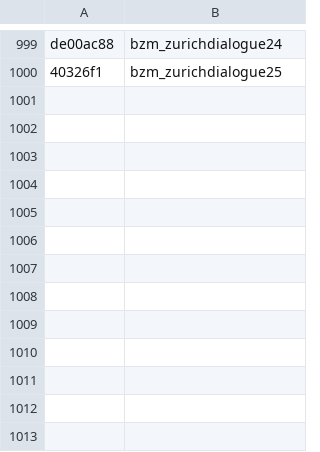
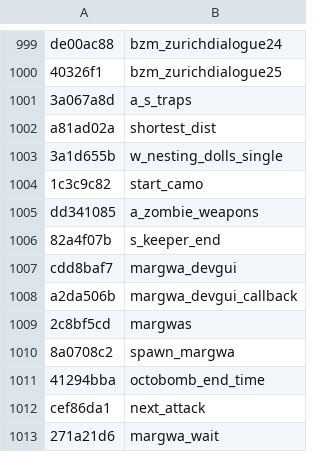
Before and after one commit to Jake-NotTheMuss/t7-hashes, a CSV file: hashes.csv, drawn as a sheet; only a part is shown, gaps mark what is left out.

Commit message:
add hashes

```diff
--- a/hashes.csv
+++ b/hashes.csv
@@ -1000 +1000,14 @@ de00ac88,bzm_zurichdialogue24
 40326f1,bzm_zurichdialogue25
+3a067a8d,a_s_traps
+a81ad02a,shortest_dist
+3a1d655b,w_nesting_dolls_single
+1c3c9c82,start_camo
+dd341085,a_zombie_weapons
+82a4f07b,s_keeper_end
+cdd8baf7,margwa_devgui
+a2da506b,margwa_devgui_callback
+2c8bf5cd,margwas
+8a0708c2,spawn_margwa
+41294bba,octobomb_end_time
+cef86da1,next_attack
+271a21d6,margwa_wait
```
